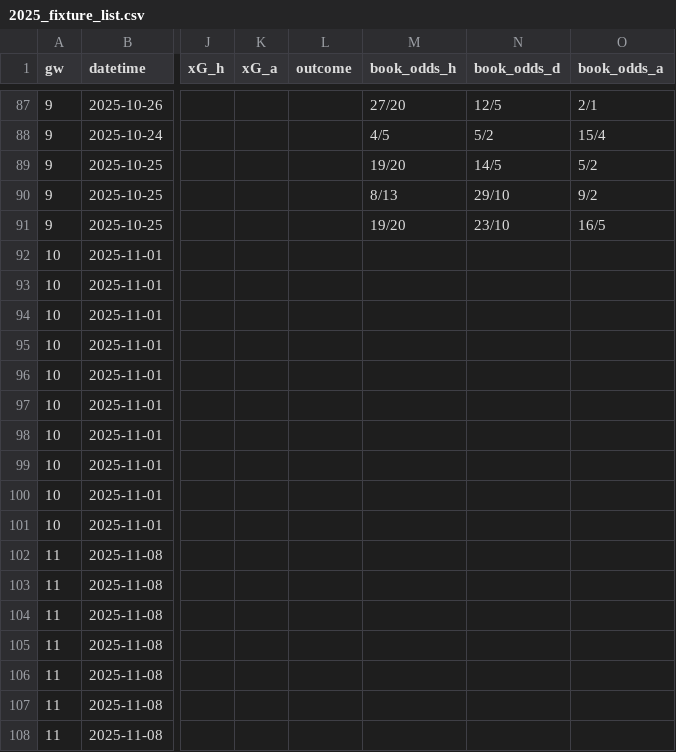
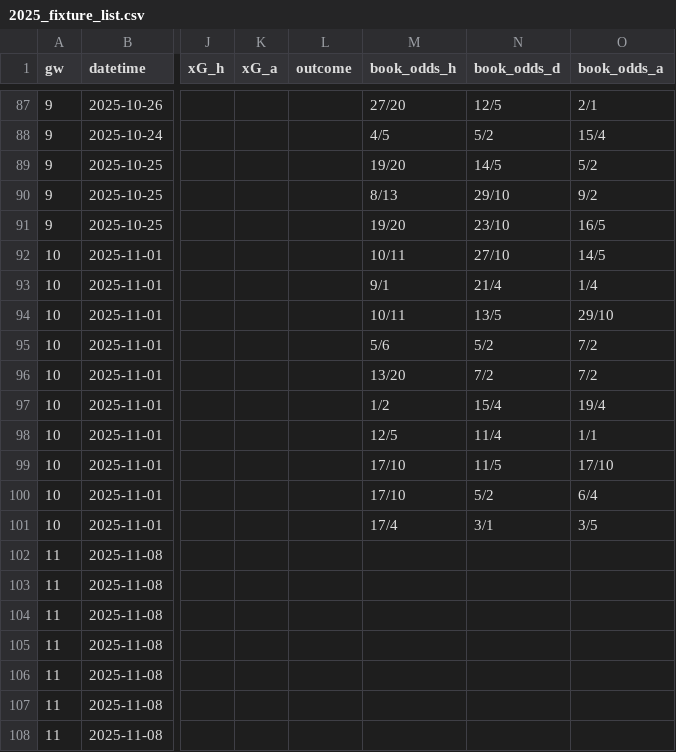
Before and after one commit to NinjaofDarkness/prem-bet-model, a CSV file: data/raw/2025_fixture_list.csv, drawn as a sheet; only a part is shown, gaps mark what is left out; the diff names each change by its address in the sheet, - before the commit and + after, or states it on an @@ line.

```diff
--- a/data/raw/2025_fixture_list.csv
+++ b/data/raw/2025_fixture_list.csv
-M92 (book_odds_h): (empty)
+M92 (book_odds_h): 10/11
-N92 (book_odds_d): (empty)
+N92 (book_odds_d): 27/10
-O92 (book_odds_a): (empty)
+O92 (book_odds_a): 14/5
-M93 (book_odds_h): (empty)
+M93 (book_odds_h): 9/1
-N93 (book_odds_d): (empty)
+N93 (book_odds_d): 21/4
-O93 (book_odds_a): (empty)
+O93 (book_odds_a): 1/4
-M94 (book_odds_h): (empty)
+M94 (book_odds_h): 10/11
-N94 (book_odds_d): (empty)
+N94 (book_odds_d): 13/5
-O94 (book_odds_a): (empty)
+O94 (book_odds_a): 29/10
-M95 (book_odds_h): (empty)
+M95 (book_odds_h): 5/6
-N95 (book_odds_d): (empty)
+N95 (book_odds_d): 5/2
-O95:O96 (book_odds_a): (empty)
+O95:O96 (book_odds_a): 7/2
-M96 (book_odds_h): (empty)
+M96 (book_odds_h): 13/20
-N96 (book_odds_d): (empty)
+N96 (book_odds_d): 7/2
-M97 (book_odds_h): (empty)
+M97 (book_odds_h): 1/2
-N97 (book_odds_d): (empty)
+N97 (book_odds_d): 15/4
-O97 (book_odds_a): (empty)
+O97 (book_odds_a): 19/4
-M98 (book_odds_h): (empty)
+M98 (book_odds_h): 12/5
-N98 (book_odds_d): (empty)
+N98 (book_odds_d): 11/4
-O98 (book_odds_a): (empty)
+O98 (book_odds_a): 1/1
-M99:M100 (book_odds_h): (empty)
+M99:M100 (book_odds_h): 17/10
-N99 (book_odds_d): (empty)
+N99 (book_odds_d): 11/5
-O99 (book_odds_a): (empty)
+O99 (book_odds_a): 17/10
-N100 (book_odds_d): (empty)
+N100 (book_odds_d): 5/2
-O100 (book_odds_a): (empty)
+O100 (book_odds_a): 6/4
-M101 (book_odds_h): (empty)
+M101 (book_odds_h): 17/4
-N101 (book_odds_d): (empty)
+N101 (book_odds_d): 3/1
-O101 (book_odds_a): (empty)
+O101 (book_odds_a): 3/5
```
Also changed, not shown: data/input/clean_trainset.csv, data/input/merged_trainset.csv, 11 other files.
